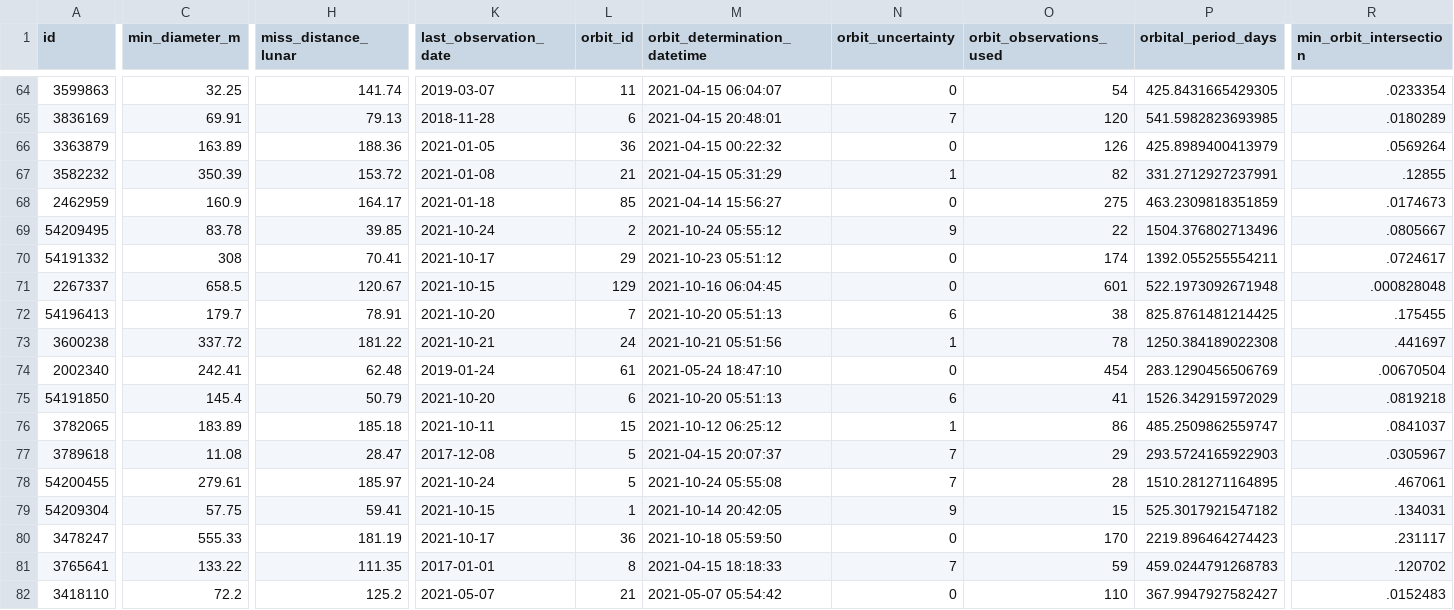
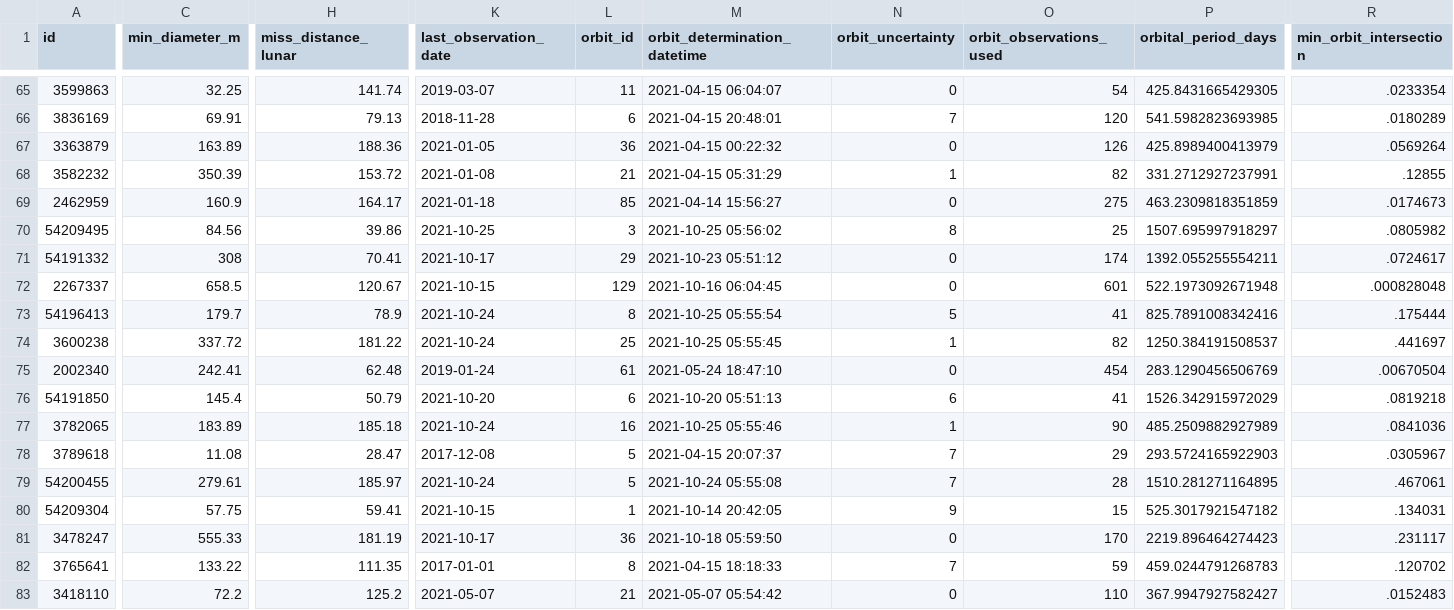
Before and after one commit to nsgrantham/nasa-asteroids, a CSV file: nasa-asteroids-postprocessed.csv, drawn as a sheet; only a part is shown, gaps mark what is left out; addresses are those after the commit; the diff covers the shown part only; the diff names each change by its address in the sheet, - before the commit and + after, or states it on an @@ line.

Commit message:
Flat: latest data (2021-10-26T14:09:22.418Z) {   "date": "2021-10-26T14:09:22.418Z",   "files": [     {       "name": "nasa-asteroids-postprocessed.csv",       "deltaBytes": 214,       "source": "https://api.nasa.gov/neo/rest/v1/feed?api_key=DEMO_KEY&detailed=true"     }   ] }

```diff
--- a/nasa-asteroids-postprocessed.csv
+++ b/nasa-asteroids-postprocessed.csv
-C70 (min_diameter_m): 83.78
+C70 (min_diameter_m): 84.56
-H70 (miss_distance_lunar): 39.85
+H70 (miss_distance_lunar): 39.86
-K70 (last_observation_date): 2021-10-24
+K70 (last_observation_date): 2021-10-25
-L70 (orbit_id): 2
+L70 (orbit_id): 3
-M70 (orbit_determination_datetime): 2021-10-24 05:55:12
+M70 (orbit_determination_datetime): 2021-10-25 05:56:02
-N70 (orbit_uncertainty): 9
+N70 (orbit_uncertainty): 8
-O70 (orbit_observations_used): 22
+O70 (orbit_observations_used): 25
-P70 (orbital_period_days): 1504.376802713496
+P70 (orbital_period_days): 1507.695997918297
-R70 (min_orbit_intersection): .0805667
+R70 (min_orbit_intersection): .0805982
-H73 (miss_distance_lunar): 78.91
+H73 (miss_distance_lunar): 78.9
-K73 (last_observation_date): 2021-10-20
+K73 (last_observation_date): 2021-10-24
-L73 (orbit_id): 7
+L73 (orbit_id): 8
-M73 (orbit_determination_datetime): 2021-10-20 05:51:13
+M73 (orbit_determination_datetime): 2021-10-25 05:55:54
-N73 (orbit_uncertainty): 6
+N73 (orbit_uncertainty): 5
-O73 (orbit_observations_used): 38
+O73 (orbit_observations_used): 41
-P73 (orbital_period_days): 825.8761481214425
+P73 (orbital_period_days): 825.7891008342416
-R73 (min_orbit_intersection): .175455
+R73 (min_orbit_intersection): .175444
-K74 (last_observation_date): 2021-10-21
+K74 (last_observation_date): 2021-10-24
-L74 (orbit_id): 24
+L74 (orbit_id): 25
-M74 (orbit_determination_datetime): 2021-10-21 05:51:56
+M74 (orbit_determination_datetime): 2021-10-25 05:55:45
-O74 (orbit_observations_used): 78
+O74 (orbit_observations_used): 82
-P74 (orbital_period_days): 1250.384189022308
+P74 (orbital_period_days): 1250.384191508537
-K77 (last_observation_date): 2021-10-11
+K77 (last_observation_date): 2021-10-24
-L77 (orbit_id): 15
+L77 (orbit_id): 16
-M77 (orbit_determination_datetime): 2021-10-12 06:25:12
+M77 (orbit_determination_datetime): 2021-10-25 05:55:46
-O77 (orbit_observations_used): 86
+O77 (orbit_observations_used): 90
-P77 (orbital_period_days): 485.2509862559747
+P77 (orbital_period_days): 485.2509882927989
-R77 (min_orbit_intersection): .0841037
+R77 (min_orbit_intersection): .0841036
```
Also changed, not shown: 1 added row and 45 edited cells elsewhere in this file.
